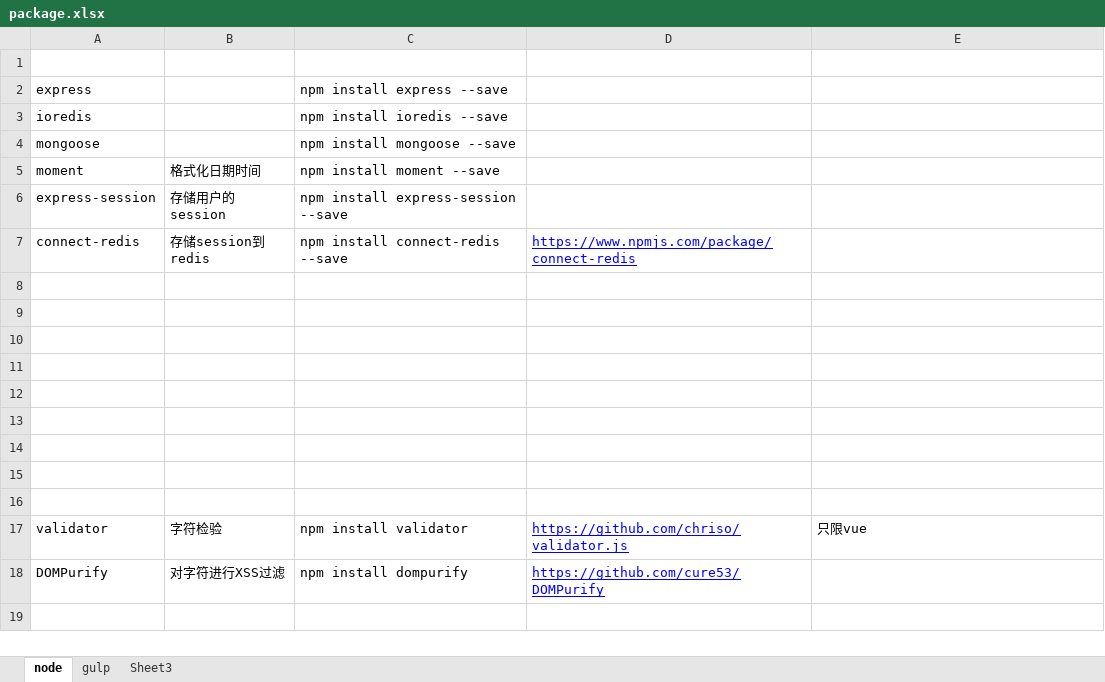
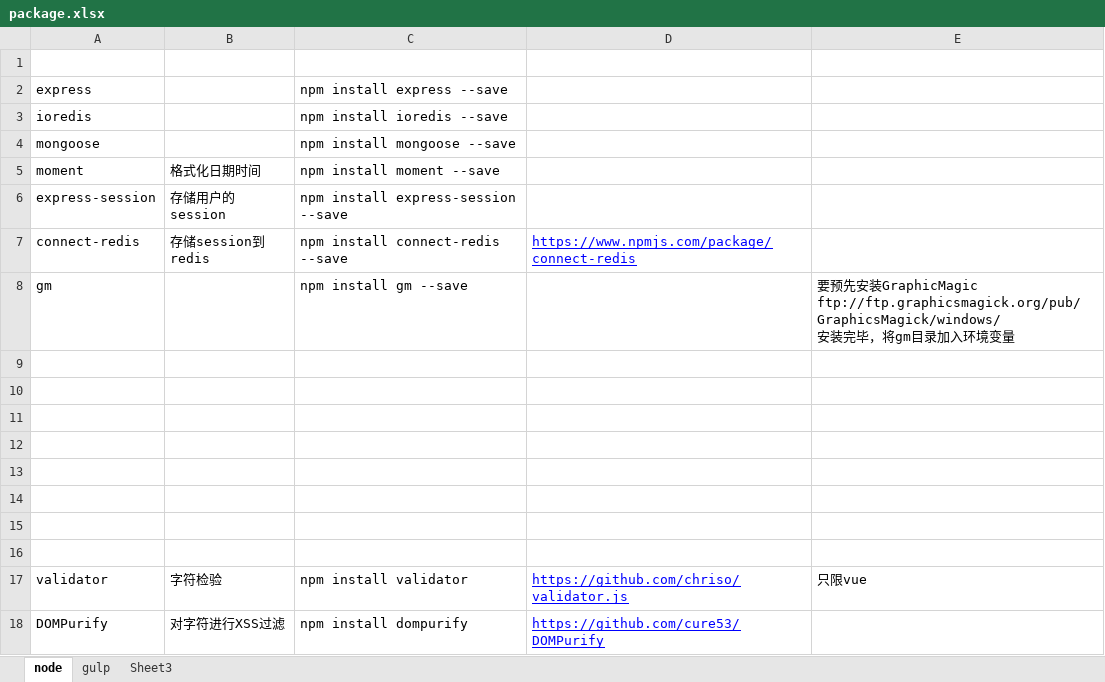
Before and after one commit to zwzw911/ss_vue_express, an Excel workbook: express/doc/package.xlsx, sheet node, drawn as a sheet; values as stored, in another font and other column widths than the file's, no borders; ↵ is a line break in a cell; the diff names each change by its address in the sheet, - before the commit and + after, or states it on an @@ line.

```diff
--- a/express/doc/package.xlsx (sheet node)
+++ b/express/doc/package.xlsx (sheet node)
-row 8: (empty)
+row 8: gm |  | npm install gm --save |  | 要预先安装GraphicMagic ↵ ftp://ftp.graphicsmagick.org/pub/GraphicsMagick/windows/ ↵ 安装完毕，将gm目录加入环境变量
```
Also changed, not shown: express/doc/错误代码/错误代码范围.xlsx, 45 other files.
